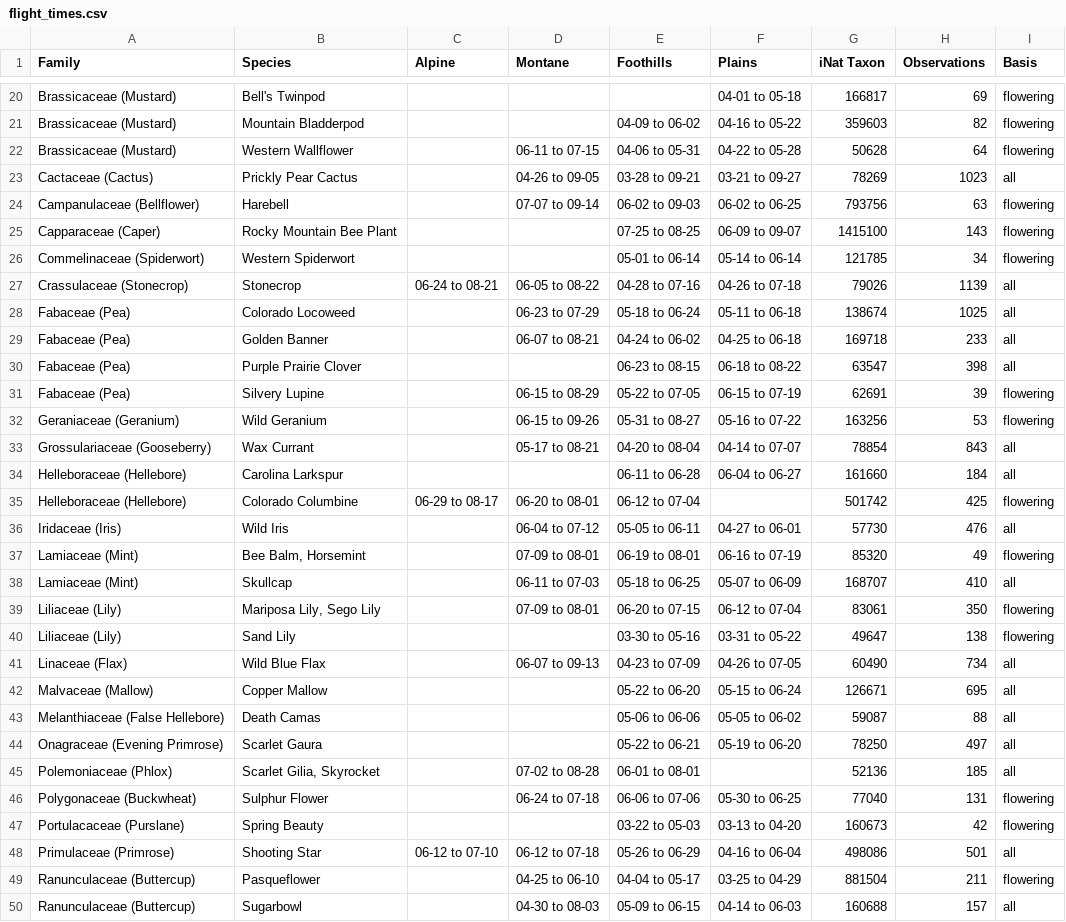
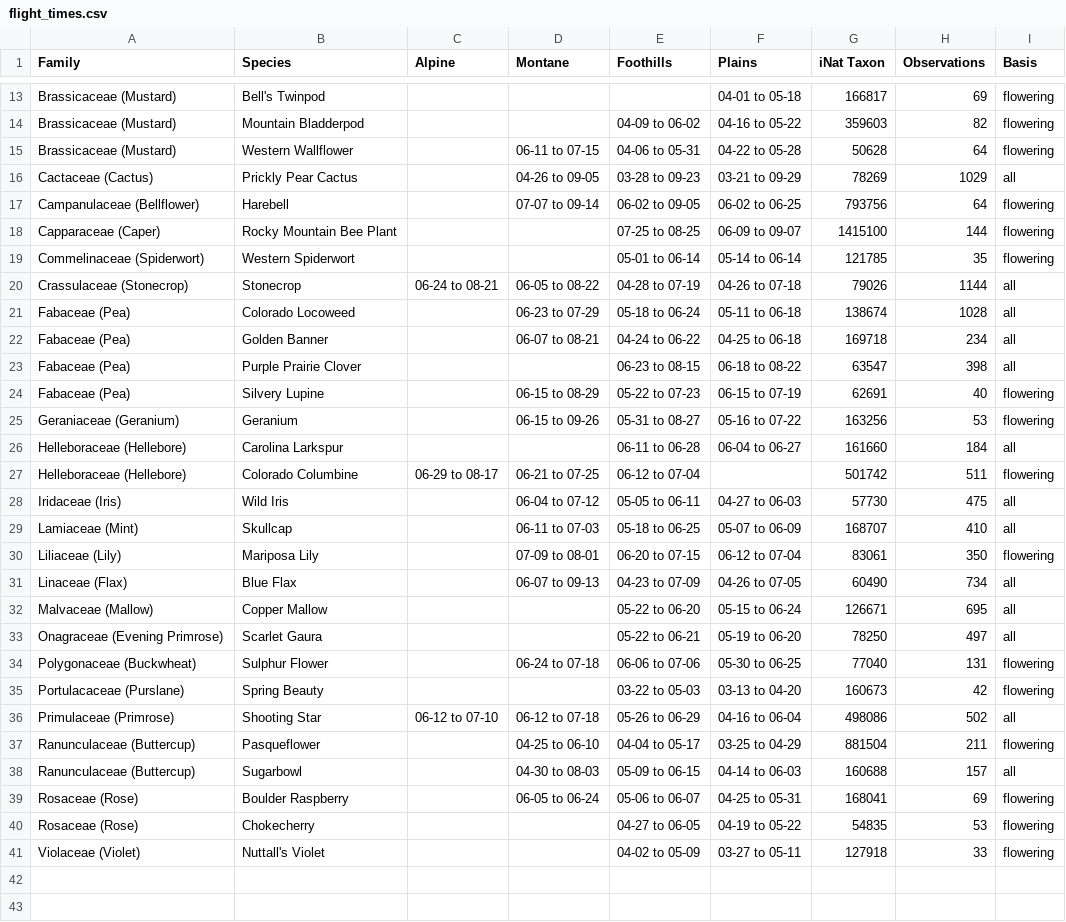
Before and after one commit to PaulSchultz-admin/BoCoInventories, a CSV file: backend/data/wildflowers/flight_times.csv, drawn as a sheet; only a part is shown, gaps mark what is left out; the shorter side is filled out with more unchanged rows; the diff covers the shown part only.

```diff
--- a/backend/data/wildflowers/flight_times.csv
+++ b/backend/data/wildflowers/flight_times.csv
@@ -22,28 +15,23 @@ Brassicaceae (Mustard),Mountain Bladderpod,,,04-09 to 06-02,04-16 to 05-22,35960
 Brassicaceae (Mustard),Western Wallflower,,06-11 to 07-15,04-06 to 05-31,04-22 to 05-28,50628,64,flowering
-Cactaceae (Cactus),Prickly Pear Cactus,,04-26 to 09-05,03-28 to 09-21,03-21 to 09-27,78269,1023,all
-Campanulaceae (Bellflower),Harebell,,07-07 to 09-14,06-02 to 09-03,06-02 to 06-25,793756,63,flowering
-Capparaceae (Caper),Rocky Mountain Bee Plant,,,07-25 to 08-25,06-09 to 09-07,1415100,143,flowering
-Commelinaceae (Spiderwort),Western Spiderwort,,,05-01 to 06-14,05-14 to 06-14,121785,34,flowering
-Crassulaceae (Stonecrop),Stonecrop,06-24 to 08-21,06-05 to 08-22,04-28 to 07-16,04-26 to 07-18,79026,1139,all
-Fabaceae (Pea),Colorado Locoweed,,06-23 to 07-29,05-18 to 06-24,05-11 to 06-18,138674,1025,all
-Fabaceae (Pea),Golden Banner,,06-07 to 08-21,04-24 to 06-02,04-25 to 06-18,169718,233,all
+Cactaceae (Cactus),Prickly Pear Cactus,,04-26 to 09-05,03-28 to 09-23,03-21 to 09-29,78269,1029,all
+Campanulaceae (Bellflower),Harebell,,07-07 to 09-14,06-02 to 09-05,06-02 to 06-25,793756,64,flowering
+Capparaceae (Caper),Rocky Mountain Bee Plant,,,07-25 to 08-25,06-09 to 09-07,1415100,144,flowering
+Commelinaceae (Spiderwort),Western Spiderwort,,,05-01 to 06-14,05-14 to 06-14,121785,35,flowering
+Crassulaceae (Stonecrop),Stonecrop,06-24 to 08-21,06-05 to 08-22,04-28 to 07-19,04-26 to 07-18,79026,1144,all
+Fabaceae (Pea),Colorado Locoweed,,06-23 to 07-29,05-18 to 06-24,05-11 to 06-18,138674,1028,all
+Fabaceae (Pea),Golden Banner,,06-07 to 08-21,04-24 to 06-22,04-25 to 06-18,169718,234,all
 Fabaceae (Pea),Purple Prairie Clover,,,06-23 to 08-15,06-18 to 08-22,63547,398,all
-Fabaceae (Pea),Silvery Lupine,,06-15 to 08-29,05-22 to 07-05,06-15 to 07-19,62691,39,flowering
-Geraniaceae (Geranium),Wild Geranium,,06-15 to 09-26,05-31 to 08-27,05-16 to 07-22,163256,53,flowering
-Grossulariaceae (Gooseberry),Wax Currant,,05-17 to 08-21,04-20 to 08-04,04-14 to 07-07,78854,843,all
+Fabaceae (Pea),Silvery Lupine,,06-15 to 08-29,05-22 to 07-23,06-15 to 07-19,62691,40,flowering
+Geraniaceae (Geranium),Geranium,,06-15 to 09-26,05-31 to 08-27,05-16 to 07-22,163256,53,flowering
 Helleboraceae (Hellebore),Carolina Larkspur,,,06-11 to 06-28,06-04 to 06-27,161660,184,all
-Helleboraceae (Hellebore),Colorado Columbine,06-29 to 08-17,06-20 to 08-01,06-12 to 07-04,,501742,425,flowering
-Iridaceae (Iris),Wild Iris,,06-04 to 07-12,05-05 to 06-11,04-27 to 06-01,57730,476,all
-Lamiaceae (Mint),"Bee Balm, Horsemint",,07-09 to 08-01,06-19 to 08-01,06-16 to 07-19,85320,49,flowering
+Helleboraceae (Hellebore),Colorado Columbine,06-29 to 08-17,06-21 to 07-25,06-12 to 07-04,,501742,511,flowering
+Iridaceae (Iris),Wild Iris,,06-04 to 07-12,05-05 to 06-11,04-27 to 06-03,57730,475,all
 Lamiaceae (Mint),Skullcap,,06-11 to 07-03,05-18 to 06-25,05-07 to 06-09,168707,410,all
-Liliaceae (Lily),"Mariposa Lily, Sego Lily",,07-09 to 08-01,06-20 to 07-15,06-12 to 07-04,83061,350,flowering
-Liliaceae (Lily),Sand Lily,,,03-30 to 05-16,03-31 to 05-22,49647,138,flowering
-Linaceae (Flax),Wild Blue Flax,,06-07 to 09-13,04-23 to 07-09,04-26 to 07-05,60490,734,all
+Liliaceae (Lily),Mariposa Lily,,07-09 to 08-01,06-20 to 07-15,06-12 to 07-04,83061,350,flowering
+Linaceae (Flax),Blue Flax,,06-07 to 09-13,04-23 to 07-09,04-26 to 07-05,60490,734,all
 Malvaceae (Mallow),Copper Mallow,,,05-22 to 06-20,05-15 to 06-24,126671,695,all
-Melanthiaceae (False Hellebore),Death Camas,,,05-06 to 06-06,05-05 to 06-02,59087,88,all
 Onagraceae (Evening Primrose),Scarlet Gaura,,,05-22 to 06-21,05-19 to 06-20,78250,497,all
-Polemoniaceae (Phlox),"Scarlet Gilia, Skyrocket",,07-02 to 08-28,06-01 to 08-01,,52136,185,all
 Polygonaceae (Buckwheat),Sulphur Flower,,06-24 to 07-18,06-06 to 07-06,05-30 to 06-25,77040,131,flowering
 Portulacaceae (Purslane),Spring Beauty,,,03-22 to 05-03,03-13 to 04-20,160673,42,flowering
-Primulaceae (Primrose),Shooting Star,06-12 to 07-10,06-12 to 07-18,05-26 to 06-29,04-16 to 06-04,498086,501,all
+Primulaceae (Primrose),Shooting Star,06-12 to 07-10,06-12 to 07-18,05-26 to 06-29,04-16 to 06-04,498086,502,all
 Ranunculaceae (Buttercup),Pasqueflower,,04-25 to 06-10,04-04 to 05-17,03-25 to 04-29,881504,211,flowering
```
Also changed, not shown: 8 removed rows and 6 edited cells elsewhere in this file, 2 other files.
